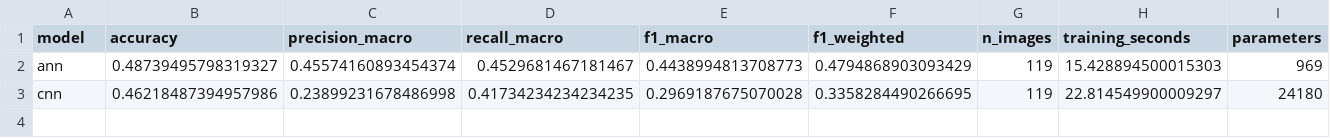
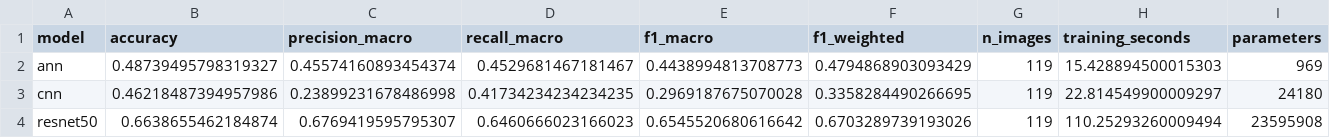
Before and after one commit to Tanishgupta28/apple-disease-detection, a CSV file: results/four_class/model_comparison.csv, drawn as a sheet; only a part is shown; rows hold the shown columns only; the diff names each change by its address in the sheet, - before the commit and + after, or states it on an @@ line.

Commit message:
feat: train and evaluate two-stage ResNet50 transfer experiment

```diff
--- a/results/four_class/model_comparison.csv
+++ b/results/four_class/model_comparison.csv
+row 4: resnet50 | 0.6638655462184874 | 0.6769419595795307 | 0.6460666023166023 | 0.6545520680616642 | 0.6703289739193026 | 119 | 110.25293260009494 | 23595908
```
Also changed, not shown: 14 other files.
